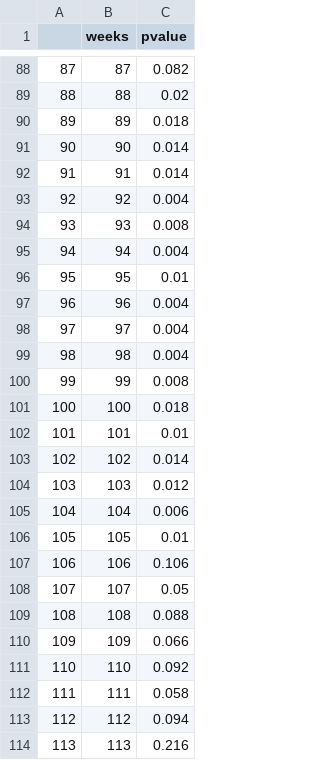
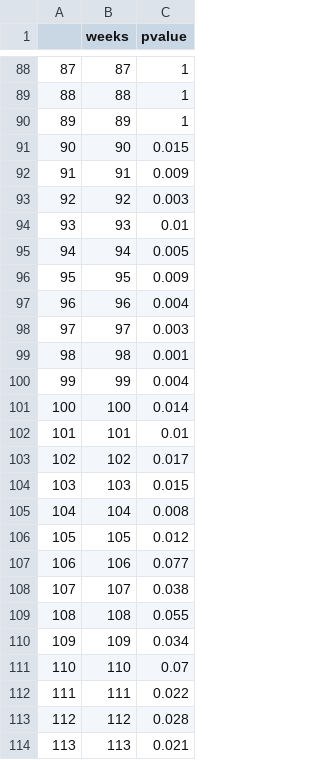
Before and after one commit to mindis/leebounds, a CSV file: JobCorps/STEP5_Print_Figures/csv/test_result.csv, drawn as a sheet; only a part is shown, gaps mark what is left out; the diff covers the shown part only.

```diff
--- a/JobCorps/STEP5_Print_Figures/csv/test_result.csv
+++ b/JobCorps/STEP5_Print_Figures/csv/test_result.csv
@@ -88,27 +88,27 @@
-"87",87,0.082
-"88",88,0.02
-"89",89,0.018
-"90",90,0.014
-"91",91,0.014
-"92",92,0.004
-"93",93,0.008
-"94",94,0.004
-"95",95,0.01
+"87",87,1
+"88",88,1
+"89",89,1
+"90",90,0.015
+"91",91,0.009
+"92",92,0.003
+"93",93,0.01
+"94",94,0.005
+"95",95,0.009
 "96",96,0.004
-"97",97,0.004
-"98",98,0.004
-"99",99,0.008
-"100",100,0.018
+"97",97,0.003
+"98",98,0.001
+"99",99,0.004
+"100",100,0.014
 "101",101,0.01
-"102",102,0.014
-"103",103,0.012
-"104",104,0.006
-"105",105,0.01
-"106",106,0.106
-"107",107,0.05
-"108",108,0.088
-"109",109,0.066
-"110",110,0.092
-"111",111,0.058
-"112",112,0.094
-"113",113,0.216
+"102",102,0.017
+"103",103,0.015
+"104",104,0.008
+"105",105,0.012
+"106",106,0.077
+"107",107,0.038
+"108",108,0.055
+"109",109,0.034
+"110",110,0.07
+"111",111,0.022
+"112",112,0.028
+"113",113,0.021
```
Also changed, not shown: 118 edited cells elsewhere in this file, 1 other file.
